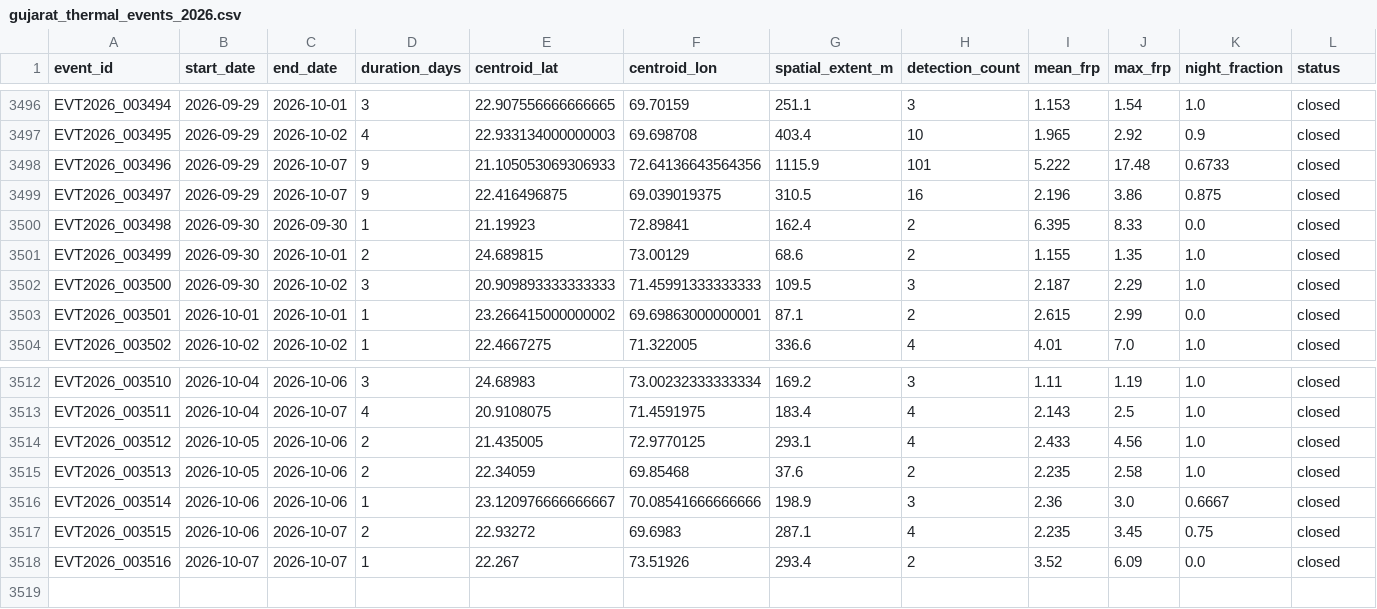
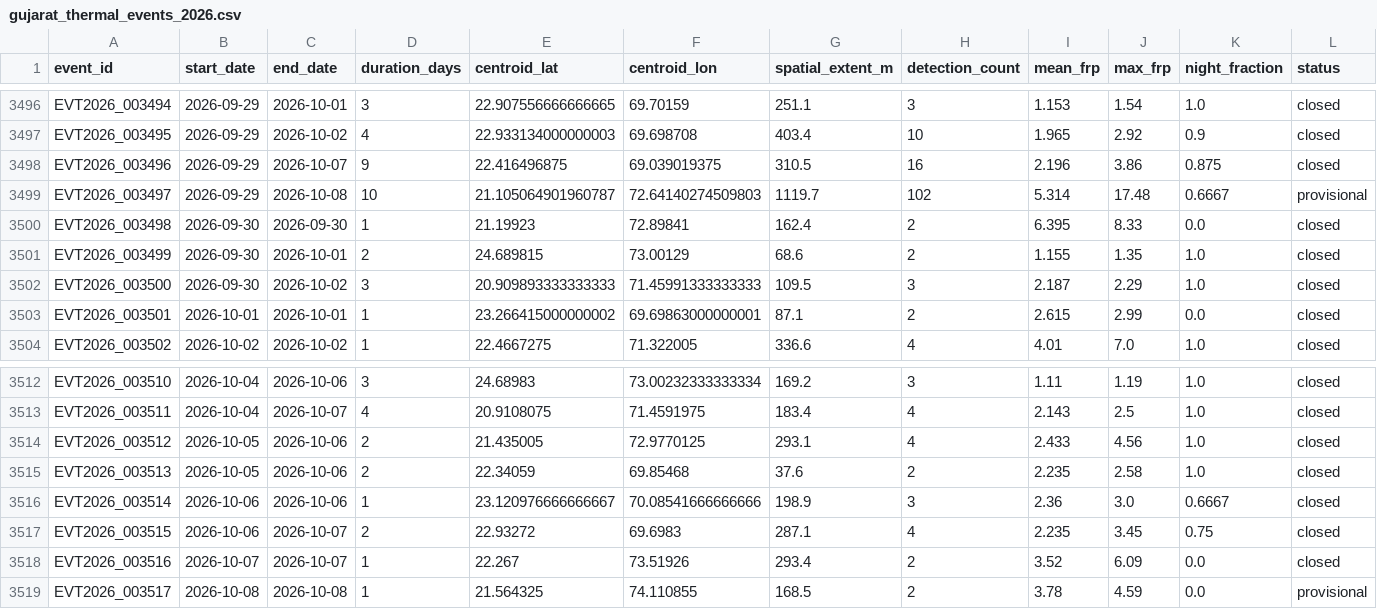
Before and after one commit to suvarchaw/Thermoscope, a CSV file: data/processed/gujarat_thermal_events_2026.csv, drawn as a sheet; only a part is shown, gaps mark what is left out.

```diff
--- a/data/processed/gujarat_thermal_events_2026.csv
+++ b/data/processed/gujarat_thermal_events_2026.csv
@@ -3497,4 +3497,4 @@ EVT2026_003494,2026-09-29,2026-10-01,3,22.907556666666665,69.70159,251.1,3,1.153
 EVT2026_003495,2026-09-29,2026-10-02,4,22.933134000000003,69.698708,403.4,10,1.965,2.92,0.9,closed
-EVT2026_003496,2026-09-29,2026-10-07,9,21.105053069306933,72.64136643564356,1115.9,101,5.222,17.48,0.6733,closed
-EVT2026_003497,2026-09-29,2026-10-07,9,22.416496875,69.039019375,310.5,16,2.196,3.86,0.875,closed
+EVT2026_003496,2026-09-29,2026-10-07,9,22.416496875,69.039019375,310.5,16,2.196,3.86,0.875,closed
+EVT2026_003497,2026-09-29,2026-10-08,10,21.105064901960787,72.64140274509803,1119.7,102,5.314,17.48,0.6667,provisional
 EVT2026_003498,2026-09-30,2026-09-30,1,21.19923,72.89841,162.4,2,6.395,8.33,0.0,closed
@@ -3518 +3518,2 @@ EVT2026_003515,2026-10-06,2026-10-07,2,22.93272,69.6983,287.1,4,2.235,3.45,0.75,
 EVT2026_003516,2026-10-07,2026-10-07,1,22.267,73.51926,293.4,2,3.52,6.09,0.0,closed
+EVT2026_003517,2026-10-08,2026-10-08,1,21.564325,74.110855,168.5,2,3.78,4.59,0.0,provisional
```
Also changed, not shown: data/processed/gujarat_event_evidence_2026.csv, 3 other files.
